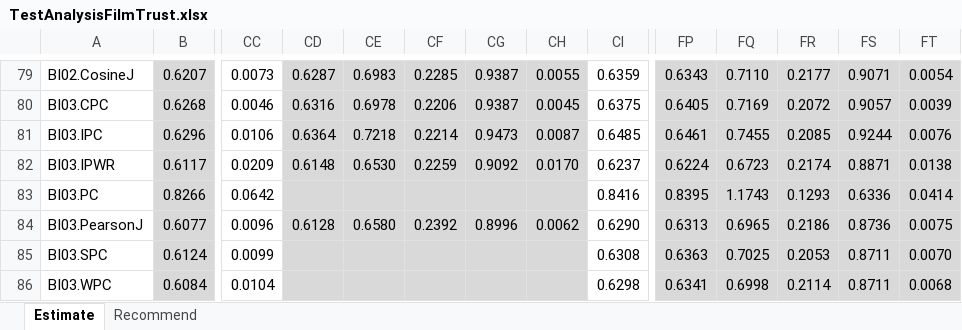
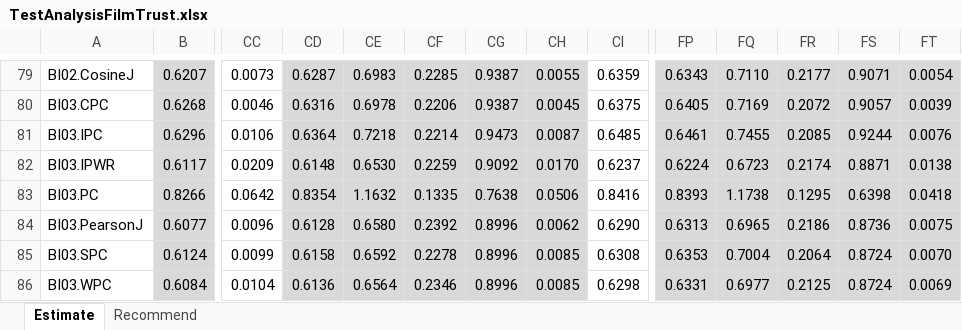
Before and after one commit to locnguyenacademic/sim, an Excel workbook: 4_testing/neighborcf/filmtrust/2022.05.19-big/TestAnalysisFilmTrust.xlsx, sheet Estimate, drawn as a sheet; only a part is shown, gaps mark what is left out; values as stored, in another font and other column widths than the file's, no borders; the diff covers the shown part only; the diff names each change by its address in the sheet, - before the commit and + after, or states it on an @@ line.

```diff
--- a/4_testing/neighborcf/filmtrust/2022.05.19-big/TestAnalysisFilmTrust.xlsx (sheet Estimate)
+++ b/4_testing/neighborcf/filmtrust/2022.05.19-big/TestAnalysisFilmTrust.xlsx (sheet Estimate)
-CD83: (empty)
+CD83: 0.8354
-CE83: (empty)
+CE83: 1.1632
-CF83: (empty)
+CF83: 0.1335
-CG83: (empty)
+CG83: 0.7638
-CH83: (empty)
+CH83: 0.0506
-FP83: 0.8395
+FP83: 0.8393
-FQ83: 1.1743
+FQ83: 1.1738
-FR83: 0.1293
+FR83: 0.1295
-FS83: 0.6336
+FS83: 0.6398
-FT83: 0.0414
+FT83: 0.0418
-CD85: (empty)
+CD85: 0.6158
-CE85: (empty)
+CE85: 0.6592
-CF85: (empty)
+CF85: 0.2278
-CG85:CG86: (empty)
+CG85:CG86: 0.8996
-CH85:CH86: (empty)
+CH85:CH86: 0.0085
-FP85: 0.6363
+FP85: 0.6353
-FQ85: 0.7025
+FQ85: 0.7004
-FR85: 0.2053
+FR85: 0.2064
-FS85:FS86: 0.8711
+FS85:FS86: 0.8724
-CD86: (empty)
+CD86: 0.6136
-CE86: (empty)
+CE86: 0.6564
-CF86: (empty)
+CF86: 0.2346
-FP86: 0.6341
+FP86: 0.6331
-FQ86: 0.6998
+FQ86: 0.6977
-FR86: 0.2114
+FR86: 0.2125
-FT86: 0.0068
+FT86: 0.0069
```
Also changed, not shown: 1467 edited cells elsewhere in this sheet.
